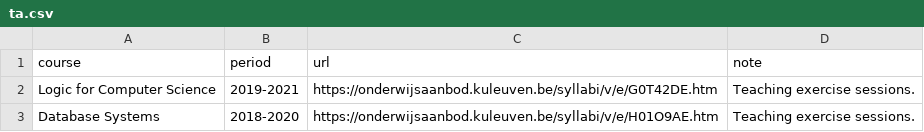
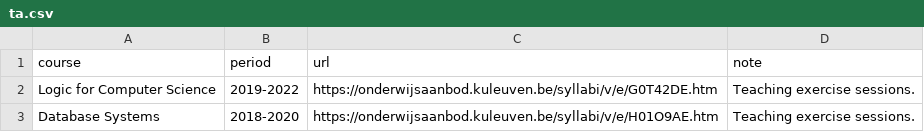
Before and after one commit to VincentDerk/vincentderk.github.io, a CSV file: _data/teaching/ta.csv, drawn as a sheet.

Commit message:
Updated ta.cv with Logics course 2021-2022

```diff
--- a/_data/teaching/ta.csv
+++ b/_data/teaching/ta.csv
@@ -1,3 +1,3 @@
 course,period,url,note
-Logic for Computer Science,2019-2021,https://onderwijsaanbod.kuleuven.be/syllabi/v/e/G0T42DE.htm,"Teaching exercise sessions."
+Logic for Computer Science,2019-2022,https://onderwijsaanbod.kuleuven.be/syllabi/v/e/G0T42DE.htm,"Teaching exercise sessions."
 Database Systems,2018-2020,https://onderwijsaanbod.kuleuven.be/syllabi/v/e/H01O9AE.htm,"Teaching exercise sessions."
```
